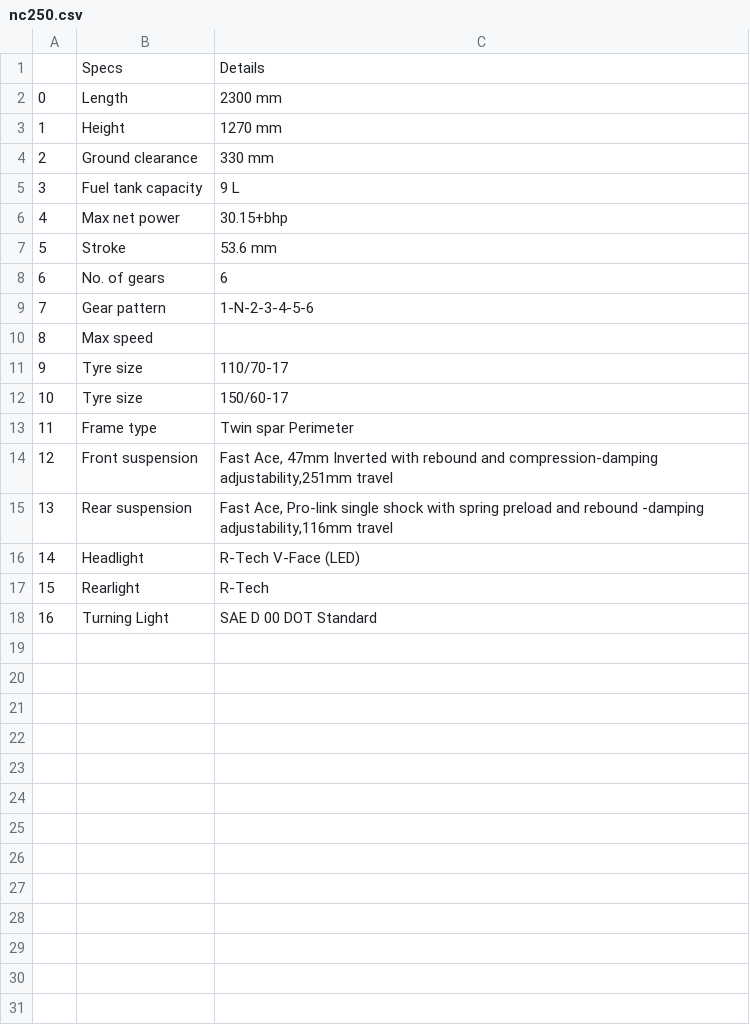
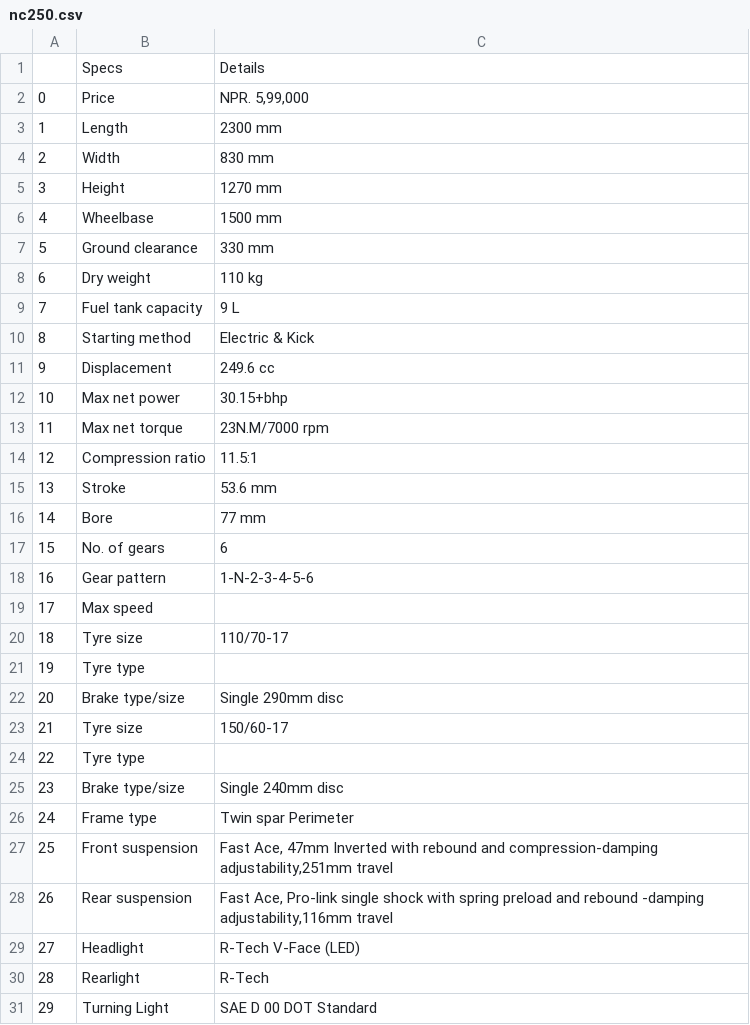
Before and after one commit to subodhpoudel/bikeinfos, a CSV file: crossfire/nc250.csv, drawn as a sheet; addresses are those after the commit; the diff names each change by its address in the sheet, - before the commit and + after, or states it on an @@ line.

Commit message:
complete crossfire bikes info

```diff
--- a/crossfire/nc250.csv
+++ b/crossfire/nc250.csv
+row 2: 0 | Price | NPR. 5,99,000
@@ column A renumbered from row 3 down @@
+row 4: 2 | Width | 830 mm
+row 6: 4 | Wheelbase | 1500 mm
+row 8: 6 | Dry weight | 110 kg
+row 10: 8 | Starting method | Electric & Kick
+row 11: 9 | Displacement | 249.6 cc
+row 13: 11 | Max net torque | 23N.M/7000 rpm
+row 14: 12 | Compression ratio | 11.5:1
+row 16: 14 | Bore | 77 mm
+row 21: 19 | Tyre type
+row 22: 20 | Brake type/size | Single 290mm disc
+row 24: 22 | Tyre type
+row 25: 23 | Brake type/size | Single 240mm disc
```
Also changed, not shown: 3 other files.
